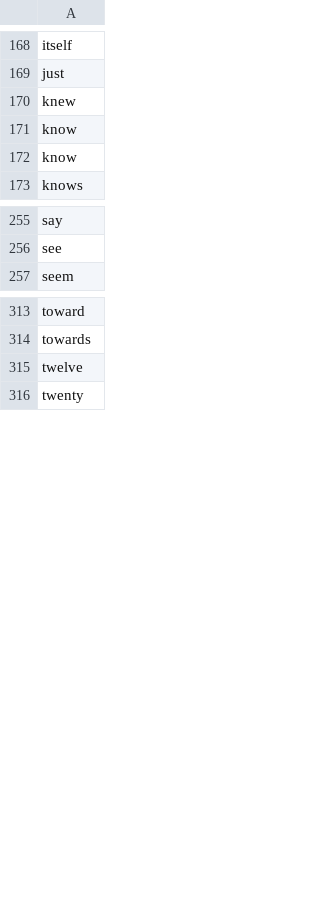
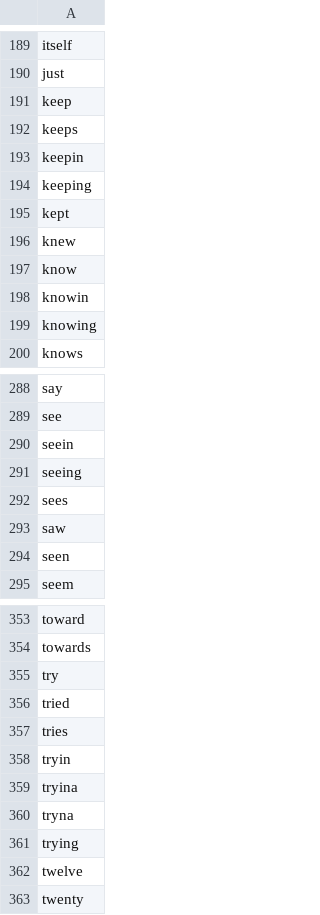
Before and after one commit to asosh88/Moodica, a CSV file: Stopwords-English.csv, drawn as a sheet; only a part is shown, gaps mark what is left out; the diff covers the shown part only.

```diff
--- a/Stopwords-English.csv
+++ b/Stopwords-English.csv
@@ -169,5 +190,11 @@ itself
 just
+keep
+keeps
+keepin
+keeping
+kept
 knew
 know
-know
+knowin
+knowing
 knows
@@ -256,2 +289,7 @@ say
 see
+seein
+seeing
+sees
+saw
+seen
 seem
@@ -314,2 +354,9 @@ toward
 towards
+try
+tried
+tries
+tryin
+tryina
+tryna
+trying
 twelve
```
Also changed, not shown: 31 added rows and 1 edited cell elsewhere in this file.
